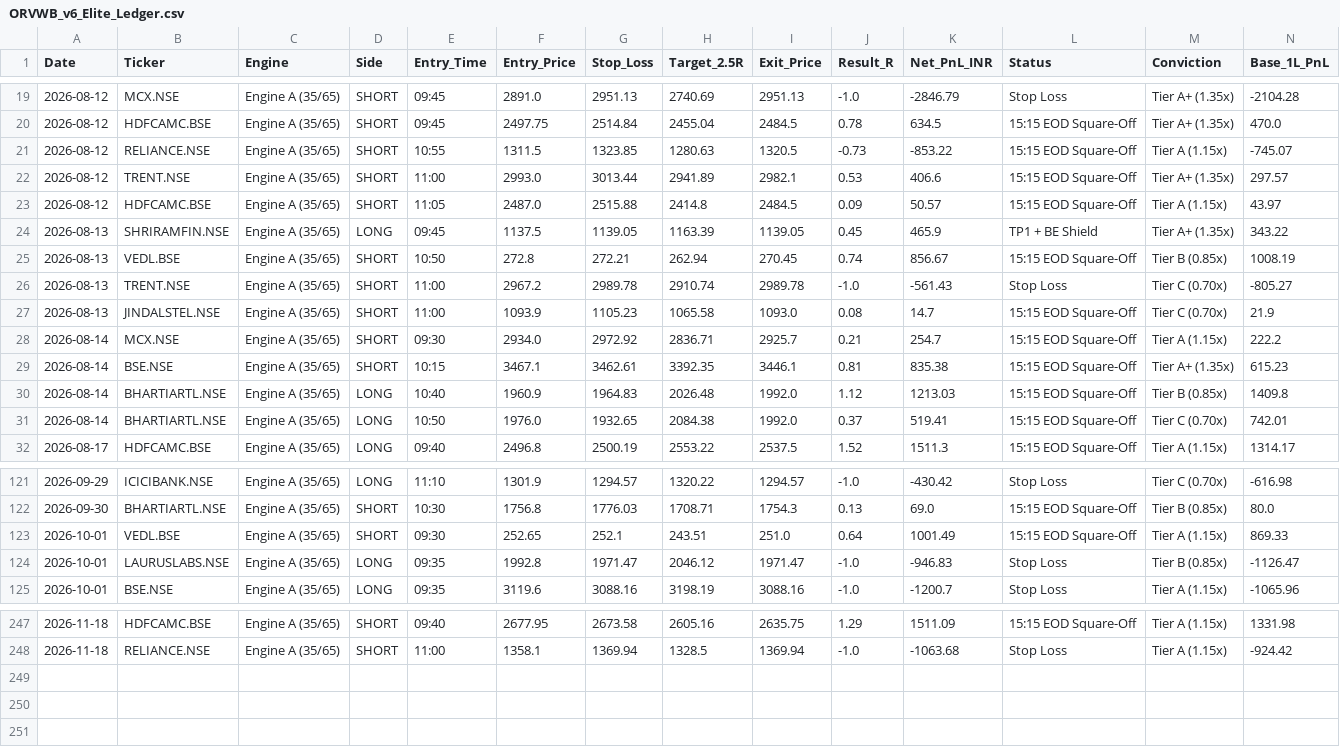
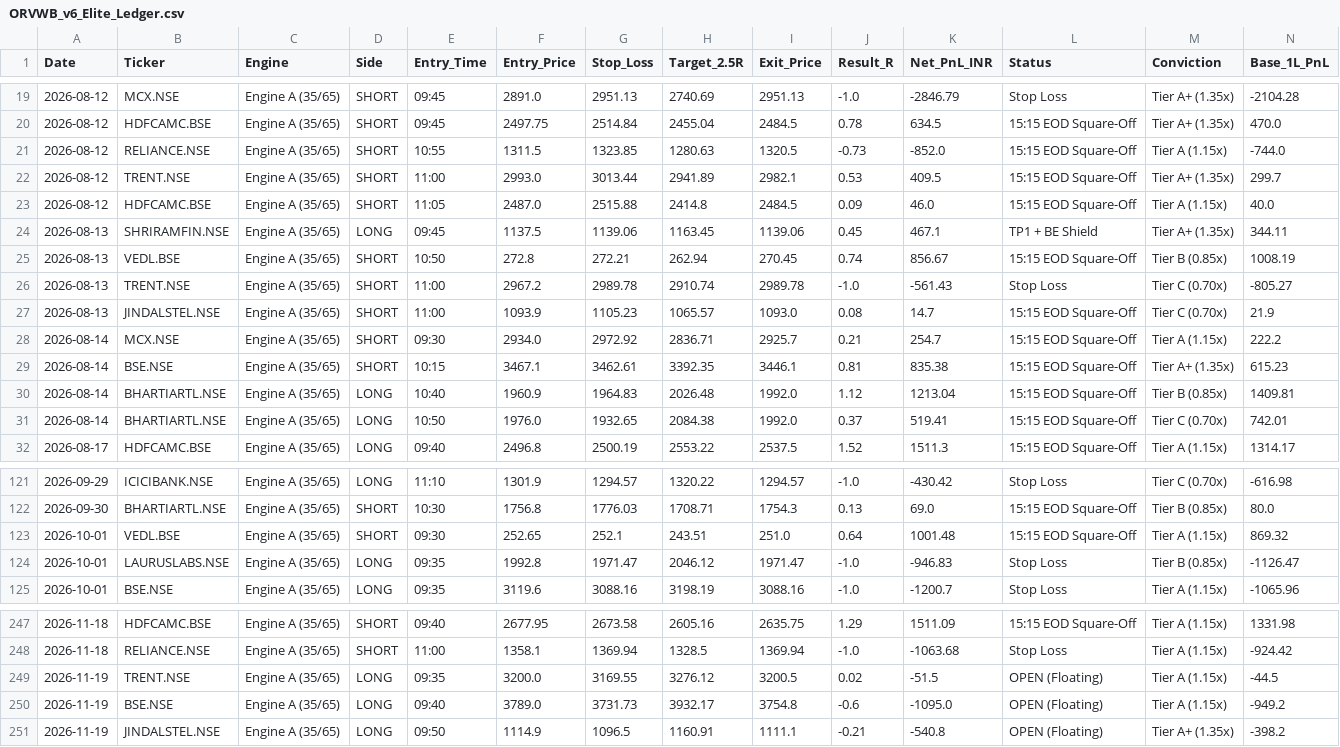
Before and after one commit to hellhound01210/algo-paper-trader, a CSV file: ORVWB_v6_Elite_Ledger.csv, drawn as a sheet; only a part is shown, gaps mark what is left out.

```diff
--- a/ORVWB_v6_Elite_Ledger.csv
+++ b/ORVWB_v6_Elite_Ledger.csv
@@ -20,12 +20,12 @@ Date,Ticker,Engine,Side,Entry_Time,Entry_Price,Stop_Loss,Target_2.5R,Exit_Price,
 2026-08-12,HDFCAMC.BSE,Engine A (35/65),SHORT,09:45,2497.75,2514.84,2455.04,2484.5,0.78,634.5,15:15 EOD Square-Off,Tier A+ (1.35x),470.0
-2026-08-12,RELIANCE.NSE,Engine A (35/65),SHORT,10:55,1311.5,1323.85,1280.63,1320.5,-0.73,-853.22,15:15 EOD Square-Off,Tier A (1.15x),-745.07
-2026-08-12,TRENT.NSE,Engine A (35/65),SHORT,11:00,2993.0,3013.44,2941.89,2982.1,0.53,406.6,15:15 EOD Square-Off,Tier A+ (1.35x),297.57
-2026-08-12,HDFCAMC.BSE,Engine A (35/65),SHORT,11:05,2487.0,2515.88,2414.8,2484.5,0.09,50.57,15:15 EOD Square-Off,Tier A (1.15x),43.97
-2026-08-13,SHRIRAMFIN.NSE,Engine A (35/65),LONG,09:45,1137.5,1139.05,1163.39,1139.05,0.45,465.9,TP1 + BE Shield,Tier A+ (1.35x),343.22
+2026-08-12,RELIANCE.NSE,Engine A (35/65),SHORT,10:55,1311.5,1323.85,1280.63,1320.5,-0.73,-852.0,15:15 EOD Square-Off,Tier A (1.15x),-744.0
+2026-08-12,TRENT.NSE,Engine A (35/65),SHORT,11:00,2993.0,3013.44,2941.89,2982.1,0.53,409.5,15:15 EOD Square-Off,Tier A+ (1.35x),299.7
+2026-08-12,HDFCAMC.BSE,Engine A (35/65),SHORT,11:05,2487.0,2515.88,2414.8,2484.5,0.09,46.0,15:15 EOD Square-Off,Tier A (1.15x),40.0
+2026-08-13,SHRIRAMFIN.NSE,Engine A (35/65),LONG,09:45,1137.5,1139.06,1163.45,1139.06,0.45,467.1,TP1 + BE Shield,Tier A+ (1.35x),344.11
 2026-08-13,VEDL.BSE,Engine A (35/65),SHORT,10:50,272.8,272.21,262.94,270.45,0.74,856.67,15:15 EOD Square-Off,Tier B (0.85x),1008.19
 2026-08-13,TRENT.NSE,Engine A (35/65),SHORT,11:00,2967.2,2989.78,2910.74,2989.78,-1.0,-561.43,Stop Loss,Tier C (0.70x),-805.27
-2026-08-13,JINDALSTEL.NSE,Engine A (35/65),SHORT,11:00,1093.9,1105.23,1065.58,1093.0,0.08,14.7,15:15 EOD Square-Off,Tier C (0.70x),21.9
+2026-08-13,JINDALSTEL.NSE,Engine A (35/65),SHORT,11:00,1093.9,1105.23,1065.57,1093.0,0.08,14.7,15:15 EOD Square-Off,Tier C (0.70x),21.9
 2026-08-14,MCX.NSE,Engine A (35/65),SHORT,09:30,2934.0,2972.92,2836.71,2925.7,0.21,254.7,15:15 EOD Square-Off,Tier A (1.15x),222.2
 2026-08-14,BSE.NSE,Engine A (35/65),SHORT,10:15,3467.1,3462.61,3392.35,3446.1,0.81,835.38,15:15 EOD Square-Off,Tier A+ (1.35x),615.23
-2026-08-14,BHARTIARTL.NSE,Engine A (35/65),LONG,10:40,1960.9,1964.83,2026.48,1992.0,1.12,1213.03,15:15 EOD Square-Off,Tier B (0.85x),1409.8
+2026-08-14,BHARTIARTL.NSE,Engine A (35/65),LONG,10:40,1960.9,1964.83,2026.48,1992.0,1.12,1213.04,15:15 EOD Square-Off,Tier B (0.85x),1409.81
 2026-08-14,BHARTIARTL.NSE,Engine A (35/65),LONG,10:50,1976.0,1932.65,2084.38,1992.0,0.37,519.41,15:15 EOD Square-Off,Tier C (0.70x),742.01
@@ -122,3 +122,3 @@ Date,Ticker,Engine,Side,Entry_Time,Entry_Price,Stop_Loss,Target_2.5R,Exit_Price,
 2026-09-30,BHARTIARTL.NSE,Engine A (35/65),SHORT,10:30,1756.8,1776.03,1708.71,1754.3,0.13,69.0,15:15 EOD Square-Off,Tier B (0.85x),80.0
-2026-10-01,VEDL.BSE,Engine A (35/65),SHORT,09:30,252.65,252.1,243.51,251.0,0.64,1001.49,15:15 EOD Square-Off,Tier A (1.15x),869.33
+2026-10-01,VEDL.BSE,Engine A (35/65),SHORT,09:30,252.65,252.1,243.51,251.0,0.64,1001.48,15:15 EOD Square-Off,Tier A (1.15x),869.32
 2026-10-01,LAURUSLABS.NSE,Engine A (35/65),LONG,09:35,1992.8,1971.47,2046.12,1971.47,-1.0,-946.83,Stop Loss,Tier B (0.85x),-1126.47
@@ -248 +248,4 @@ Date,Ticker,Engine,Side,Entry_Time,Entry_Price,Stop_Loss,Target_2.5R,Exit_Price,
 2026-11-18,RELIANCE.NSE,Engine A (35/65),SHORT,11:00,1358.1,1369.94,1328.5,1369.94,-1.0,-1063.68,Stop Loss,Tier A (1.15x),-924.42
+2026-11-19,TRENT.NSE,Engine A (35/65),LONG,09:35,3200.0,3169.55,3276.12,3200.5,0.02,-51.5,OPEN (Floating),Tier A (1.15x),-44.5
+2026-11-19,BSE.NSE,Engine A (35/65),LONG,09:40,3789.0,3731.73,3932.17,3754.8,-0.6,-1095.0,OPEN (Floating),Tier A (1.15x),-949.2
+2026-11-19,JINDALSTEL.NSE,Engine A (35/65),LONG,09:50,1114.9,1096.5,1160.91,1111.1,-0.21,-540.8,OPEN (Floating),Tier A+ (1.35x),-398.2
```
